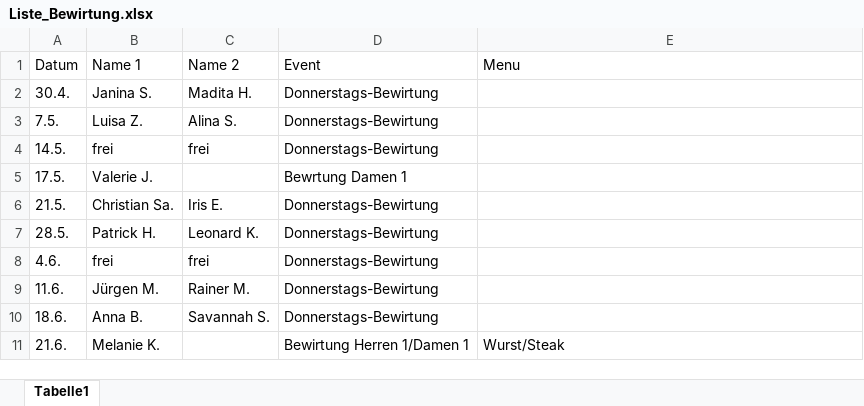
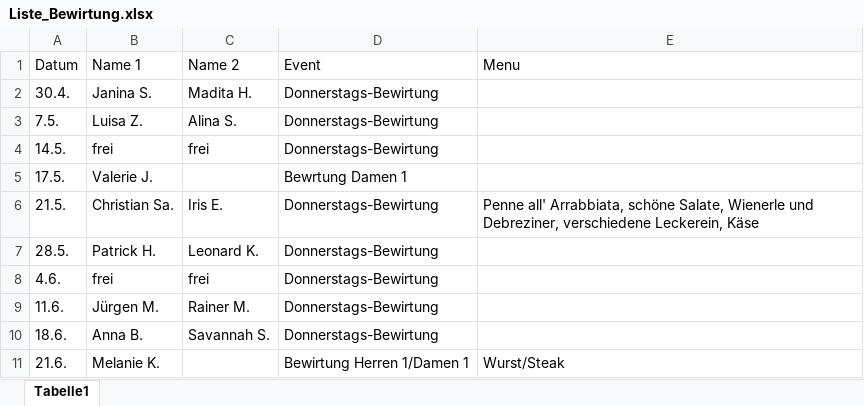
Before and after one commit to tc-markdorf/website, an Excel workbook: Liste_Bewirtung.xlsx, sheet Tabelle1, drawn as a sheet; only a part is shown; values as stored, in another font and other column widths than the file's, no borders; the diff names each change by its address in the sheet, - before the commit and + after, or states it on an @@ line.

Commit message:
Add files via upload

```diff
--- a/Liste_Bewirtung.xlsx (sheet Tabelle1)
+++ b/Liste_Bewirtung.xlsx (sheet Tabelle1)
-E6 (Menu): (empty)
+E6 (Menu): Penne all' Arrabbiata, schöne Salate, Wienerle und Debreziner, verschiedene Leckerein, Käse
```
